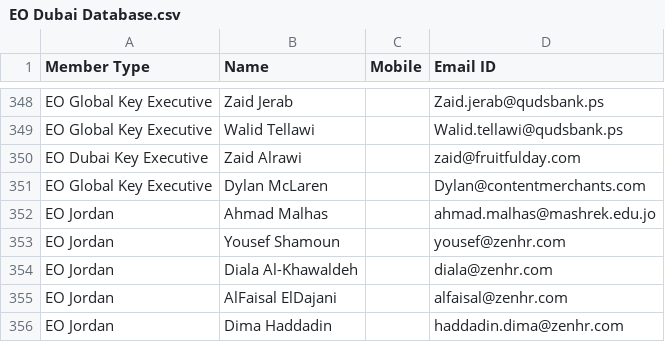
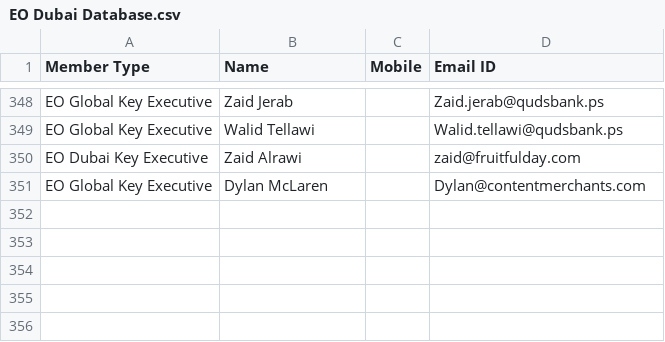
Before and after one commit to nxg-eo/backend, a CSV file: EO Dubai Database.csv, drawn as a sheet; only a part is shown, gaps mark what is left out.

```diff
--- a/EO Dubai Database.csv
+++ b/EO Dubai Database.csv
@@ -352,6 +352 @@ EO Dubai Key Executive,Zaid Alrawi,,zaid@fruitfulday.com
 EO Global Key Executive,Dylan McLaren,,Dylan@contentmerchants.com
-EO Jordan,Ahmad Malhas,,ahmad.malhas@mashrek.edu.jo
-EO Jordan,Yousef Shamoun,,yousef@zenhr.com
-EO Jordan,Diala Al-Khawaldeh,,diala@zenhr.com
-EO Jordan,AlFaisal ElDajani,,alfaisal@zenhr.com
-EO Jordan,Dima Haddadin,,haddadin.dima@zenhr.com
```
Also changed, not shown: 1 other file.
